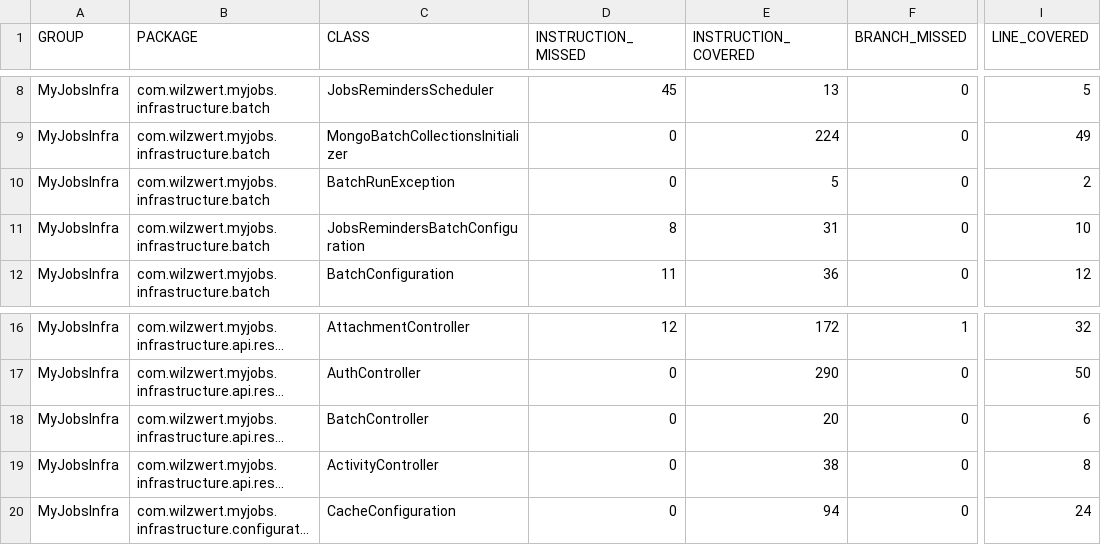
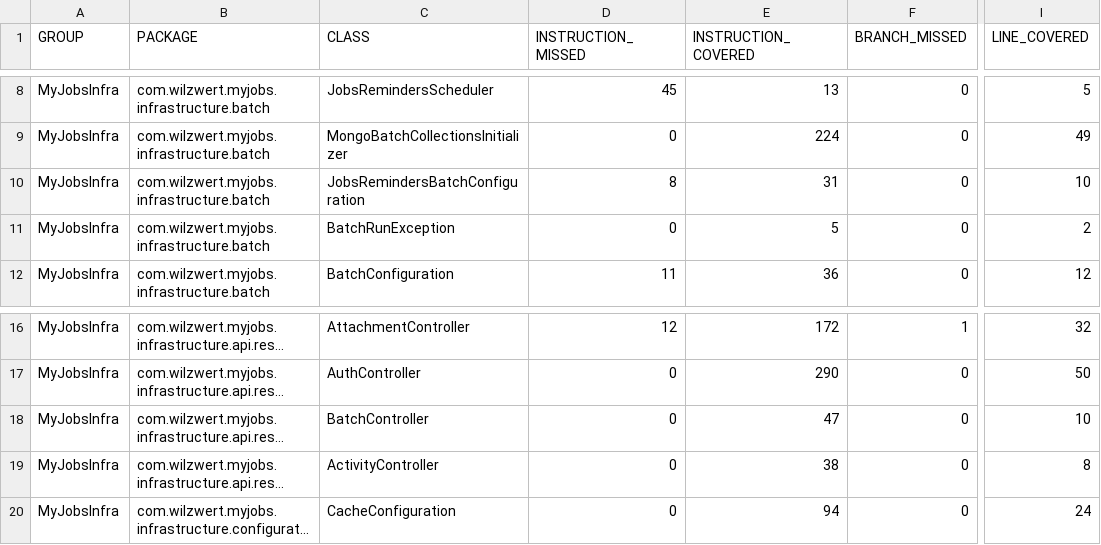
Before and after one commit to wilzwert/myjobs, a CSV file: coverage-backend/jacoco.csv, drawn as a sheet; only a part is shown, gaps mark what is left out; long unchanged cells end in …; the diff names each change by its address in the sheet, - before the commit and + after, or states it on an @@ line.

```diff
--- a/coverage-backend/jacoco.csv
+++ b/coverage-backend/jacoco.csv
@@ row 11 moved to row 10: MyJobsInfra @@
-E18 (INSTRUCTION_COVERED): 20
+E18 (INSTRUCTION_COVERED): 47
-I18 (LINE_COVERED): 6
+I18 (LINE_COVERED): 10
```
Also changed, not shown: 7 other files.
